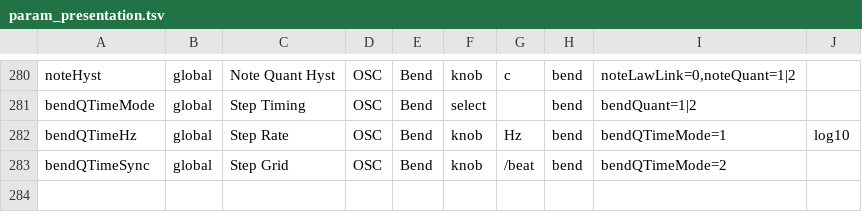
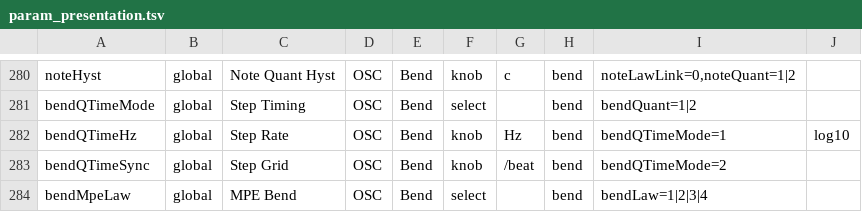
Before and after one commit to Lifted-Truck/HYPERSAW, a TSV file: src/param_presentation.tsv, drawn as a sheet; only a part is shown, gaps mark what is left out.

```diff
--- a/src/param_presentation.tsv
+++ b/src/param_presentation.tsv
@@ -283 +283,2 @@ bendQTimeHz	global	Step Rate	OSC	Bend	knob	Hz	bend	bendQTimeMode=1	log10
 bendQTimeSync	global	Step Grid	OSC	Bend	knob	/beat	bend	bendQTimeMode=2	
+bendMpeLaw	global	MPE Bend	OSC	Bend	select		bend	bendLaw=1|2|3|4	
```
Also changed, not shown: 5 other files.
